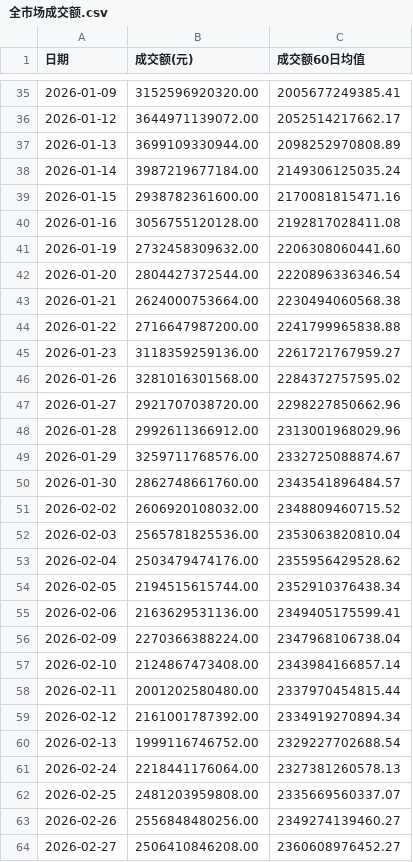
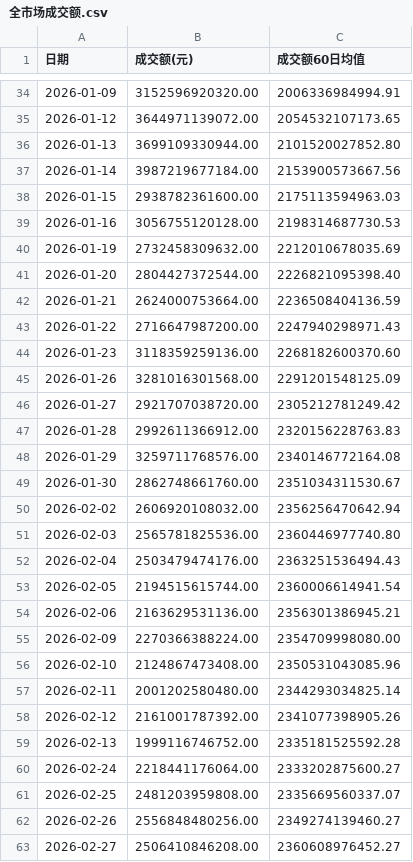
Before and after one commit to mangehua/market-dashboard, a CSV file: stock_data/全市场成交额.csv, drawn as a sheet; only a part is shown, gaps mark what is left out; the diff covers the shown part only.

Commit message:
Update stock_data/全市场成交额.csv

```diff
--- a/stock_data/全市场成交额.csv
+++ b/stock_data/全市场成交额.csv
@@ -35,28 +34,28 @@
-2026-01-09,3152596920320.00,2005677249385.41
-2026-01-12,3644971139072.00,2052514217662.17
-2026-01-13,3699109330944.00,2098252970808.89
-2026-01-14,3987219677184.00,2149306125035.24
-2026-01-15,2938782361600.00,2170081815471.16
-2026-01-16,3056755120128.00,2192817028411.08
-2026-01-19,2732458309632.00,2206308060441.60
-2026-01-20,2804427372544.00,2220896336346.54
-2026-01-21,2624000753664.00,2230494060568.38
-2026-01-22,2716647987200.00,2241799965838.88
-2026-01-23,3118359259136.00,2261721767959.27
-2026-01-26,3281016301568.00,2284372757595.02
-2026-01-27,2921707038720.00,2298227850662.96
-2026-01-28,2992611366912.00,2313001968029.96
-2026-01-29,3259711768576.00,2332725088874.67
-2026-01-30,2862748661760.00,2343541896484.57
-2026-02-02,2606920108032.00,2348809460715.52
-2026-02-03,2565781825536.00,2353063820810.04
-2026-02-04,2503479474176.00,2355956429528.62
-2026-02-05,2194515615744.00,2352910376438.34
-2026-02-06,2163629531136.00,2349405175599.41
-2026-02-09,2270366388224.00,2347968106738.04
-2026-02-10,2124867473408.00,2343984166857.14
-2026-02-11,2001202580480.00,2337970454815.44
-2026-02-12,2161001787392.00,2334919270894.34
-2026-02-13,1999116746752.00,2329227702688.54
-2026-02-24,2218441176064.00,2327381260578.13
+2026-01-09,3152596920320.00,2006336984994.91
+2026-01-12,3644971139072.00,2054532107173.65
+2026-01-13,3699109330944.00,2101520027852.80
+2026-01-14,3987219677184.00,2153900573667.56
+2026-01-15,2938782361600.00,2175113594963.03
+2026-01-16,3056755120128.00,2198314687730.53
+2026-01-19,2732458309632.00,2212010678035.69
+2026-01-20,2804427372544.00,2226821095398.40
+2026-01-21,2624000753664.00,2236508404136.59
+2026-01-22,2716647987200.00,2247940298971.43
+2026-01-23,3118359259136.00,2268182600370.60
+2026-01-26,3281016301568.00,2291201548125.09
+2026-01-27,2921707038720.00,2305212781249.42
+2026-01-28,2992611366912.00,2320156228763.83
+2026-01-29,3259711768576.00,2340146772164.08
+2026-01-30,2862748661760.00,2351034311530.67
+2026-02-02,2606920108032.00,2356256470642.94
+2026-02-03,2565781825536.00,2360446977740.80
+2026-02-04,2503479474176.00,2363251536494.43
+2026-02-05,2194515615744.00,2360006614941.54
+2026-02-06,2163629531136.00,2356301386945.21
+2026-02-09,2270366388224.00,2354709998080.00
+2026-02-10,2124867473408.00,2350531043085.96
+2026-02-11,2001202580480.00,2344293034825.14
+2026-02-12,2161001787392.00,2341077398905.26
+2026-02-13,1999116746752.00,2335181525592.28
+2026-02-24,2218441176064.00,2333202875600.27
 2026-02-25,2481203959808.00,2335669560337.07
```
Also changed, not shown: 1 added row, 1 removed row and 32 edited cells elsewhere in this file.
